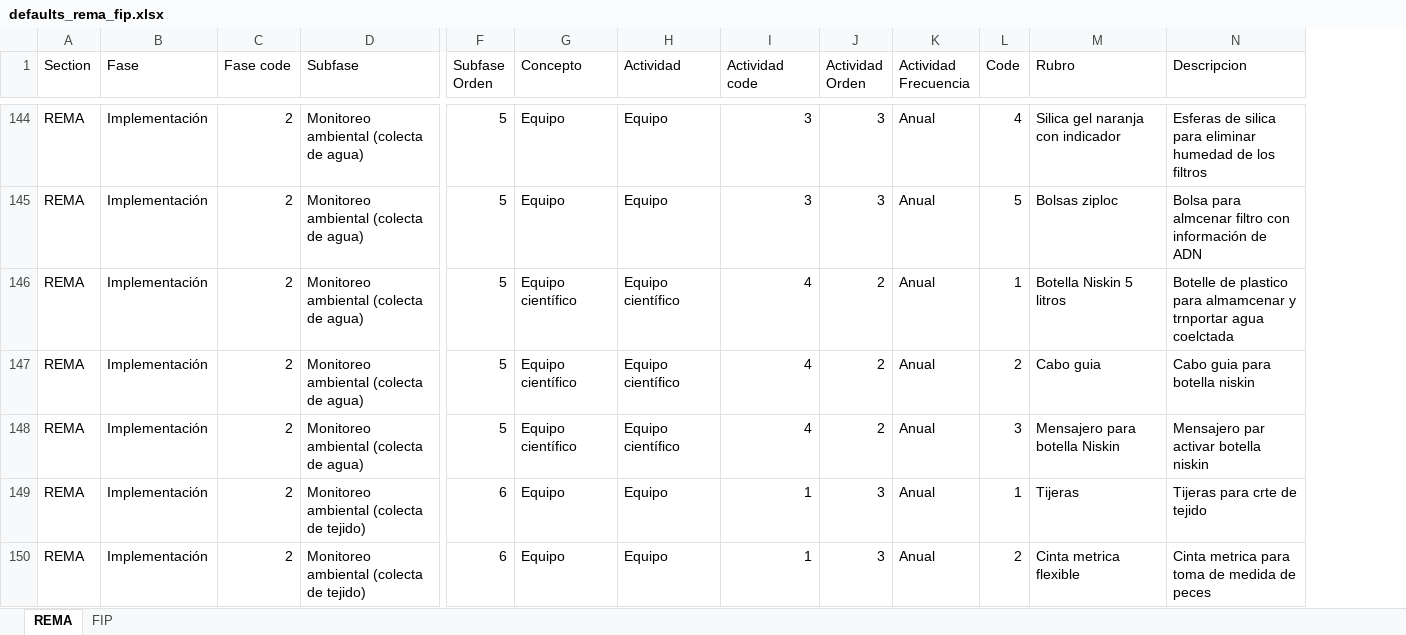
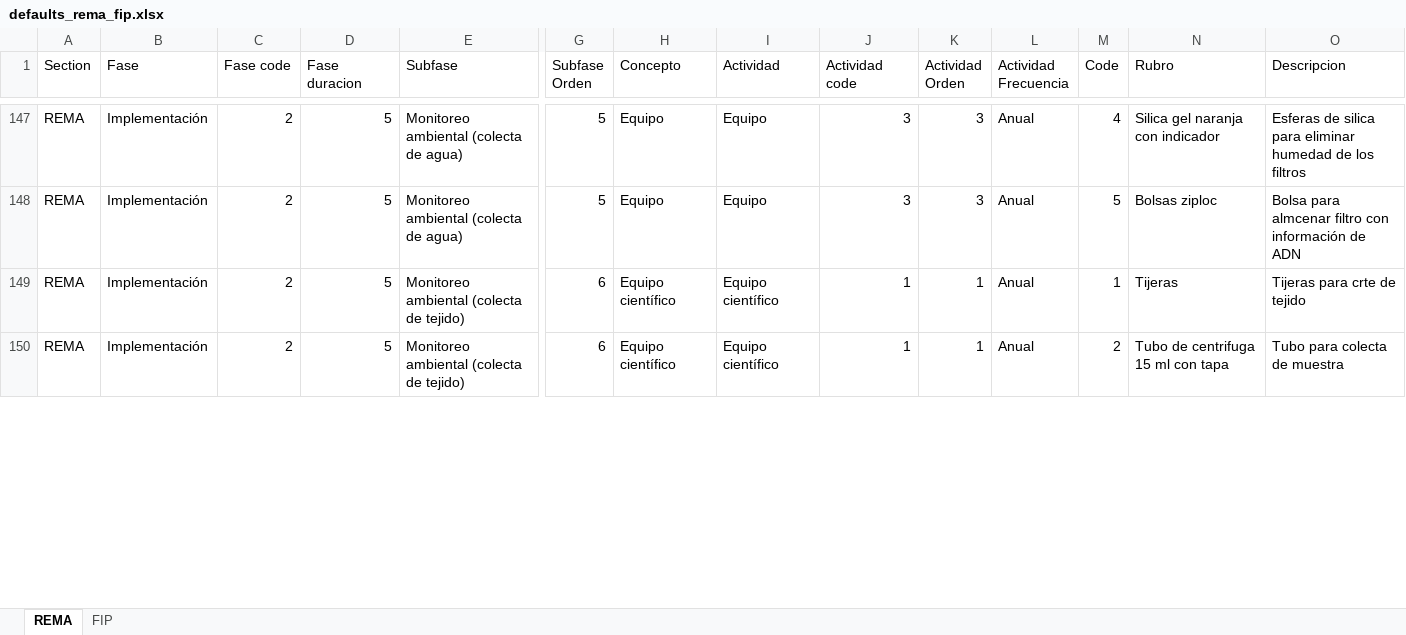
Before and after one commit to InnovacionAzul/AppCosteo, an Excel workbook: www/defaults_rema_fip.xlsx, sheet REMA, drawn as a sheet; only a part is shown, gaps mark what is left out; values as stored, in another font and other column widths than the file's, no borders; removed rows and columns are numbered as before the commit, all else as after; rows hold the shown columns only; the diff covers the shown part only; the diff names each change by its address in the sheet, - before the commit and + after, or states it on an @@ line.

```diff
--- a/www/defaults_rema_fip.xlsx (sheet REMA)
+++ b/www/defaults_rema_fip.xlsx (sheet REMA)
+column D (Fase duracion), rows 147-150: all 5
-row 146: REMA | Implementación | 2 | Monitoreo ambiental (colecta de agua) | 5 | Equipo científico | Equipo científico | 4 | 2 | Anual | 1 | Botella Niskin 5 litros | Botelle de plastico para almamcenar y trnportar agua coelctada
-row 147: REMA | Implementación | 2 | Monitoreo ambiental (colecta de agua) | 5 | Equipo científico | Equipo científico | 4 | 2 | Anual | 2 | Cabo guia | Cabo guia para botella niskin
-row 148: REMA | Implementación | 2 | Monitoreo ambiental (colecta de agua) | 5 | Equipo científico | Equipo científico | 4 | 2 | Anual | 3 | Mensajero para botella Niskin | Mensajero par activar botella niskin
-H149:H150 (Concepto): Equipo
+H149:H150 (Concepto): Equipo científico
-I149:I150 (Actividad): Equipo
+I149:I150 (Actividad): Equipo científico
-K149:K150 (Actividad Orden): 3
+K149:K150 (Actividad Orden): 1
-N150 (Rubro): Cinta metrica flexible
+N150 (Rubro): Tubo de centrifuga 15 ml con tapa
-O150 (Descripcion): Cinta metrica para toma de medida de peces
+O150 (Descripcion): Tubo para colecta de muestra
```
Also changed, not shown: 3 added rows and 13 edited cells elsewhere in this sheet, sheet FIP, formulas that keep their value, 4 other files.
